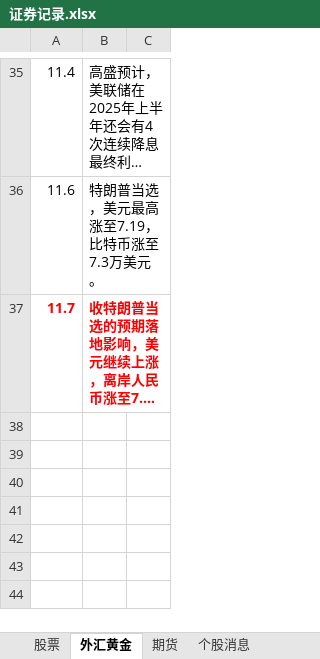
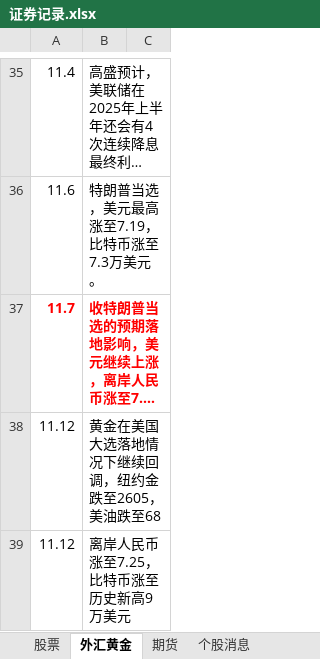
Before and after one commit to namelcx/military_org_new, an Excel workbook: 证券记录.xlsx, sheet 外汇黄金, drawn as a sheet; only a part is shown, gaps mark what is left out; long unchanged cells end in …; values as stored, in another font and other column widths than the file's, no borders; the diff names each change by its address in the sheet, - before the commit and + after, or states it on an @@ line.

```diff
--- a/证券记录.xlsx (sheet 外汇黄金)
+++ b/证券记录.xlsx (sheet 外汇黄金)
+row 38: 11.12 | 黄金在美国大选落地情况下继续回调，纽约金跌至2605，美油跌至68
+row 39: 11.12 | 离岸人民币涨至7.25，比特币涨至历史新高9万美元
```
Also changed, not shown: sheet 股票, sheet 个股消息.
